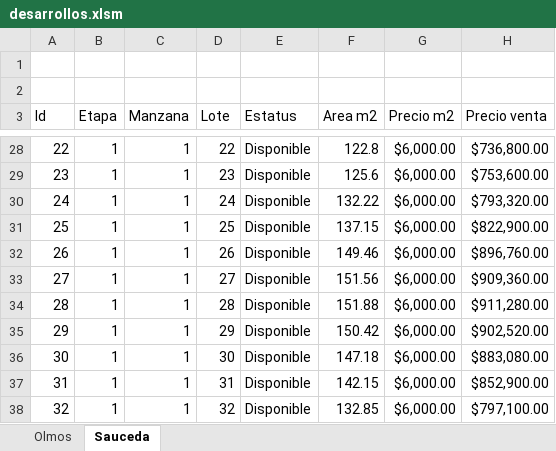
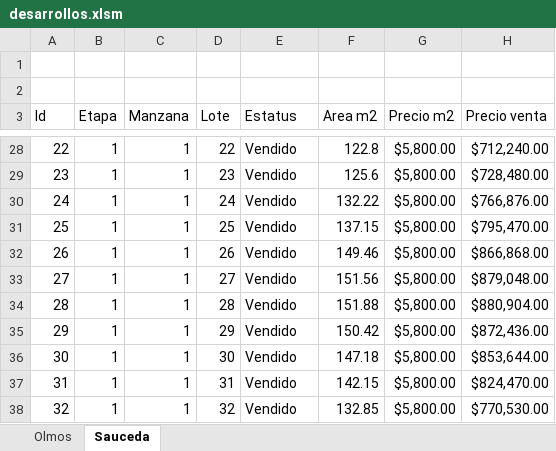
Before and after one commit to filosterra/filosterra.github.io, an Excel workbook: assets/desarrollos.xlsm, sheet Sauceda, drawn as a sheet; only a part is shown, gaps mark what is left out; values as stored, in another font and other column widths than the file's, no borders; charts and pictures and table styles not drawn; the diff covers the shown part only; the diff names each change by its address in the sheet, - before the commit and + after, or states it on an @@ line.

```diff
--- a/assets/desarrollos.xlsm (sheet Sauceda)
+++ b/assets/desarrollos.xlsm (sheet Sauceda)
-E28:E38 (Estatus): Disponible
+E28:E38 (Estatus): Vendido
-G28:G38 (Precio m2): $6,000.00
+G28:G38 (Precio m2): $5,800.00
-H28 (Precio venta): $736,800.00
+H28 (Precio venta): $712,240.00
-H29 (Precio venta): $753,600.00
+H29 (Precio venta): $728,480.00
-H30 (Precio venta): $793,320.00
+H30 (Precio venta): $766,876.00
-H31 (Precio venta): $822,900.00
+H31 (Precio venta): $795,470.00
-H32 (Precio venta): $896,760.00
+H32 (Precio venta): $866,868.00
-H33 (Precio venta): $909,360.00
+H33 (Precio venta): $879,048.00
-H34 (Precio venta): $911,280.00
+H34 (Precio venta): $880,904.00
-H35 (Precio venta): $902,520.00
+H35 (Precio venta): $872,436.00
-H36 (Precio venta): $883,080.00
+H36 (Precio venta): $853,644.00
-H37 (Precio venta): $852,900.00
+H37 (Precio venta): $824,470.00
-H38 (Precio venta): $797,100.00
+H38 (Precio venta): $770,530.00
```
Also changed, not shown: 63 edited cells elsewhere in this sheet, sheet Olmos, charts or pictures, 2 other files.
